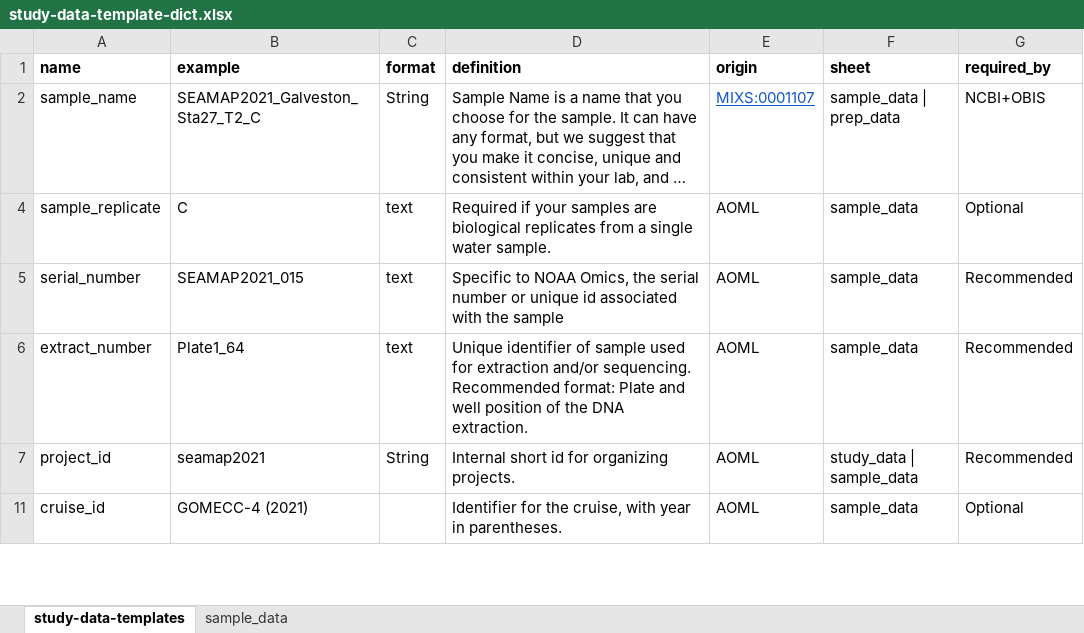
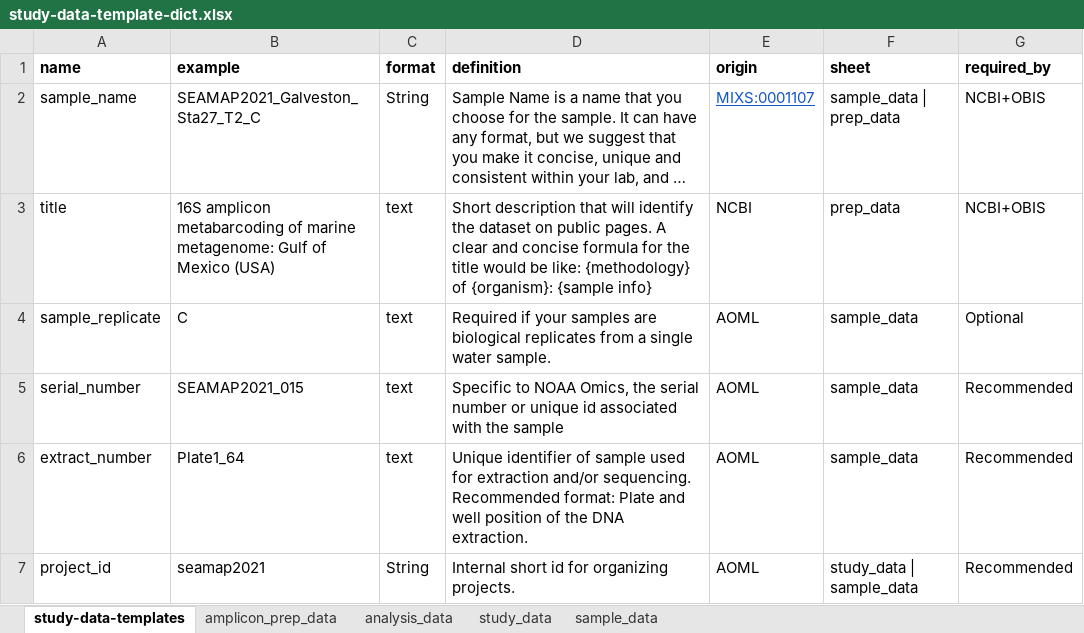
Before and after one commit to NOAA-Omics/noaa-omics-templates, an Excel workbook: study-data-template-dict.xlsx, sheet study-data-templates, drawn as a sheet; only a part is shown; the shorter side is filled out with more unchanged rows; long unchanged cells end in …; values as stored, in another font and other column widths than the file's, no borders; charts and pictures not drawn; the diff covers the shown part only; the diff names each change by its address in the sheet, - before the commit and + after, or states it on an @@ line.

Commit message:
Added study-data terms

```diff
--- a/study-data-template-dict.xlsx (sheet study-data-templates)
+++ b/study-data-template-dict.xlsx (sheet study-data-templates)
+sheet tab: amplicon_prep_data
+sheet tab: analysis_data
+sheet tab: study_data
@@ row 3 unhidden: title | 16S amplicon metabarcoding of marine metagenome: Gulf of Mexico (USA) | text | Short description that will identify the dataset on public pages. A clear and concise formula for the title would be like: {methodology} of {organism}: {sample info} | NCBI | prep_data | NCBI+OBIS @@
```
Also changed, not shown: 37 added rows, 24 hidden or unhidden rows and 3 edited cells elsewhere in this sheet, sheet sample_data, hidden cells, charts or pictures, 40 other files.
